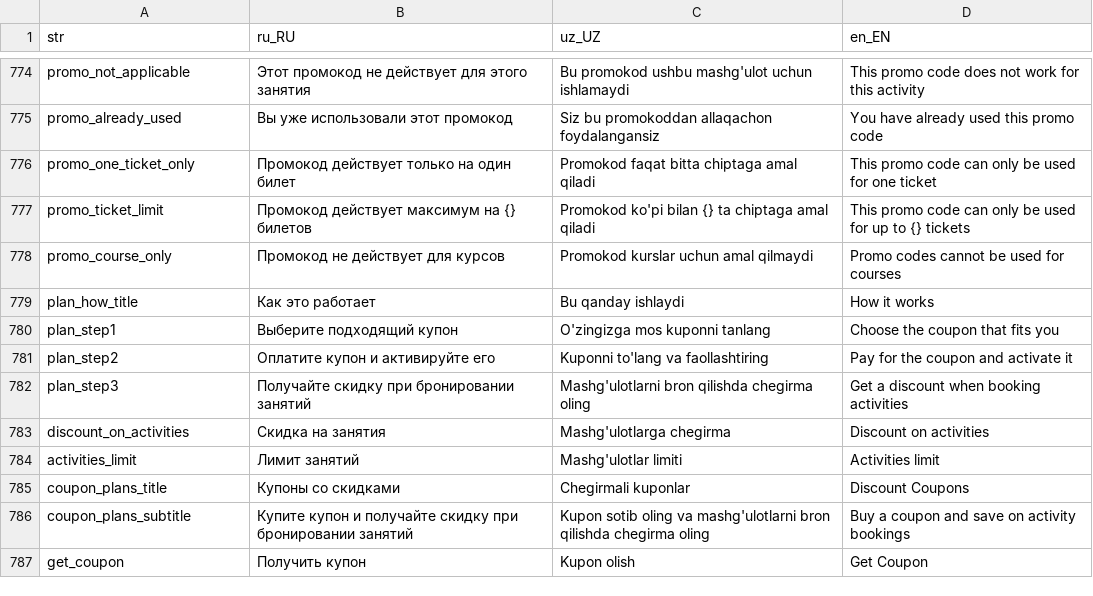
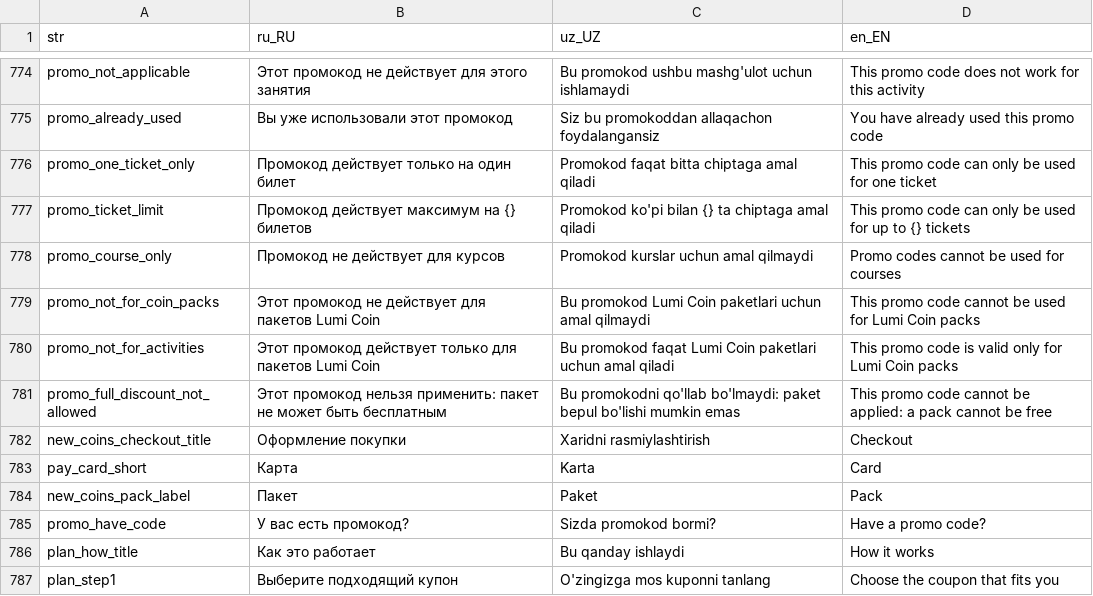
Before and after one commit to LUMI-PASS/lumi-mobile-app, a CSV file: assets/localization/translations.csv, drawn as a sheet; only a part is shown, gaps mark what is left out; the shorter side is filled out with more unchanged rows; the diff names each change by its address in the sheet, - before the commit and + after, or states it on an @@ line.

```diff
--- a/assets/localization/translations.csv
+++ b/assets/localization/translations.csv
+row 779: promo_not_for_coin_packs | Этот промокод не действует для пакетов Lumi Coin | Bu promokod Lumi Coin paketlari uchun amal qilmaydi | This promo code cannot be used for Lumi Coin packs
+row 780: promo_not_for_activities | Этот промокод действует только для пакетов Lumi Coin | Bu promokod faqat Lumi Coin paketlari uchun amal qiladi | This promo code is valid only for Lumi Coin packs
+row 781: promo_full_discount_not_allowed | Этот промокод нельзя применить: пакет не может быть бесплатным | Bu promokodni qo'llab bo'lmaydi: paket bepul bo'lishi mumkin emas | This promo code cannot be applied: a pack cannot be free
+row 782: new_coins_checkout_title | Оформление покупки | Xaridni rasmiylashtirish | Checkout
+row 783: pay_card_short | Карта | Karta | Card
+row 784: new_coins_pack_label | Пакет | Paket | Pack
+row 785: promo_have_code | У вас есть промокод? | Sizda promokod bormi? | Have a promo code?
```
Also changed, not shown: 18 other files.
